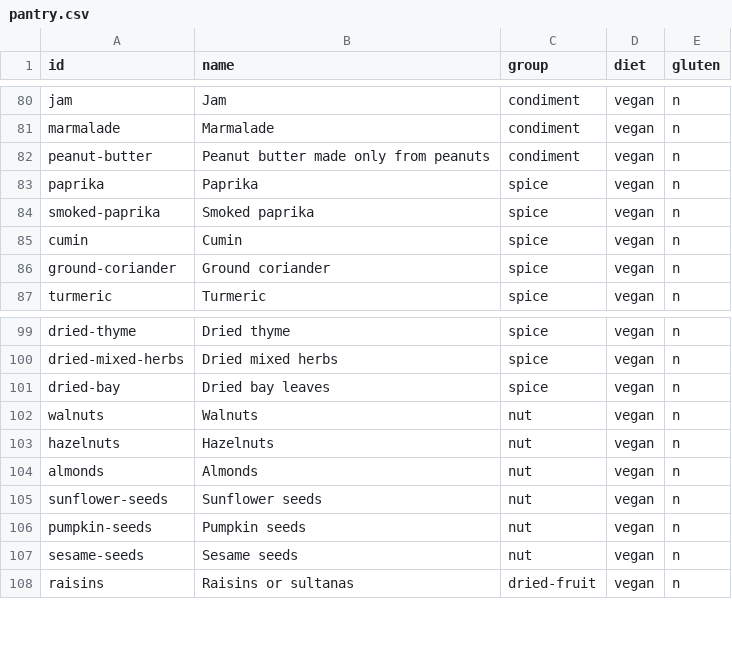
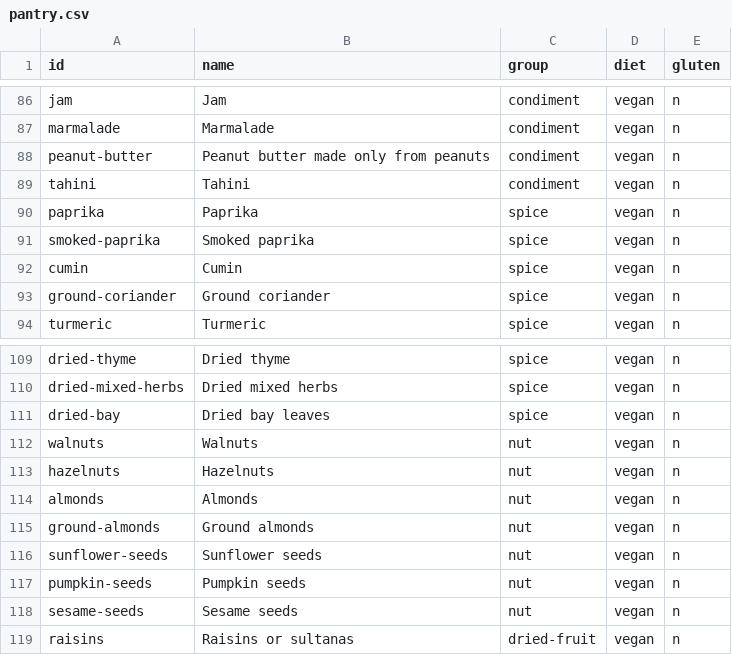
Before and after one commit to build40for40/day16, a CSV file: recipes/data/pantry.csv, drawn as a sheet; only a part is shown, gaps mark what is left out; the diff covers the shown part only; the diff names each change by its address in the sheet, - before the commit and + after, or states it on an @@ line.

```diff
--- a/recipes/data/pantry.csv
+++ b/recipes/data/pantry.csv
+row 89: tahini | Tahini | condiment | vegan | n
+row 115: ground-almonds | Ground almonds | nut | vegan | n
```
Also changed, not shown: 9 added rows elsewhere in this file, recipes/data/seasonal.csv, 2 other files.
